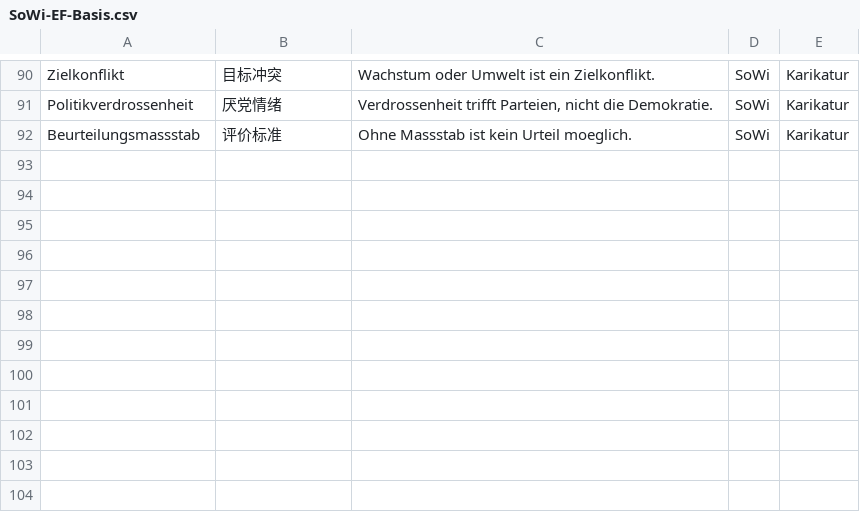
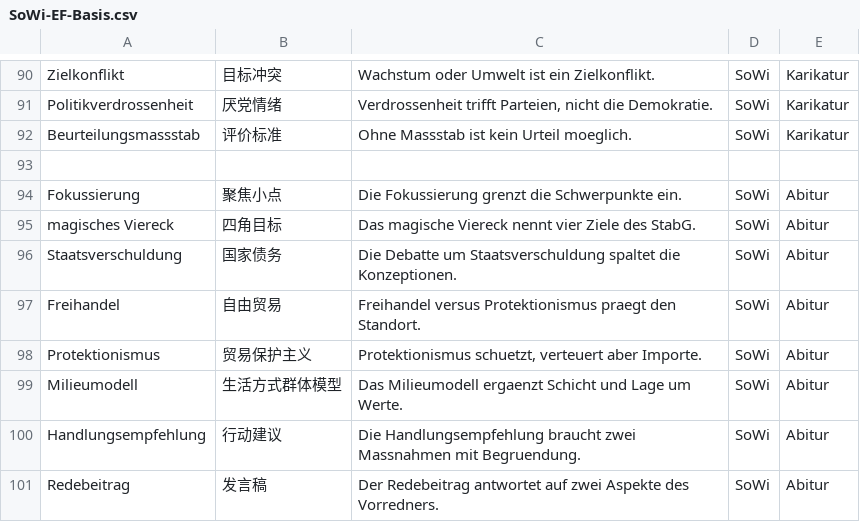
Before and after one commit to jjjjjjjjnnjnn/EF-GeWi-Lernvault, a CSV file: 08_SoWi/Vokabeln-Anki/SoWi-EF-Basis.csv, drawn as a sheet; only a part is shown, gaps mark what is left out; the diff names each change by its address in the sheet, - before the commit and + after, or states it on an @@ line.

Commit message:
[SoWi] internet-offensive Abitur-Fokussierungen plus Gestaltungsaufgabe-Training

```diff
--- a/08_SoWi/Vokabeln-Anki/SoWi-EF-Basis.csv
+++ b/08_SoWi/Vokabeln-Anki/SoWi-EF-Basis.csv
+row 93: (empty)
+row 94: Fokussierung | 聚焦小点 | Die Fokussierung grenzt die Schwerpunkte ein. | SoWi | Abitur
+row 95: magisches Viereck | 四角目标 | Das magische Viereck nennt vier Ziele des StabG. | SoWi | Abitur
+row 96: Staatsverschuldung | 国家债务 | Die Debatte um Staatsverschuldung spaltet die Konzeptionen. | SoWi | Abitur
+row 97: Freihandel | 自由贸易 | Freihandel versus Protektionismus praegt den Standort. | SoWi | Abitur
+row 98: Protektionismus | 贸易保护主义 | Protektionismus schuetzt, verteuert aber Importe. | SoWi | Abitur
+row 99: Milieumodell | 生活方式群体模型 | Das Milieumodell ergaenzt Schicht und Lage um Werte. | SoWi | Abitur
+row 100: Handlungsempfehlung | 行动建议 | Die Handlungsempfehlung braucht zwei Massnahmen mit Begruendung. | SoWi | Abitur
+row 101: Redebeitrag | 发言稿 | Der Redebeitrag antwortet auf zwei Aspekte des Vorredners. | SoWi | Abitur
```
Also changed, not shown: 2 other files.
